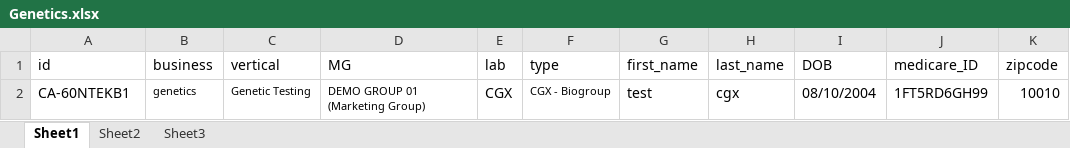
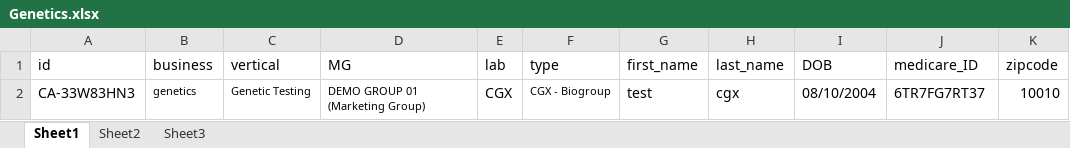
Before and after one commit to nguyenbadac0405/prod_tms, an Excel workbook: target/test-classes/Genetics.xlsx, sheet Sheet1, drawn as a sheet; values as stored, in another font and other column widths than the file's, no borders; the diff names each change by its address in the sheet, - before the commit and + after, or states it on an @@ line.

```diff
--- a/target/test-classes/Genetics.xlsx (sheet Sheet1)
+++ b/target/test-classes/Genetics.xlsx (sheet Sheet1)
-A2 (id): CA-60NTEKB1
+A2 (id): CA-33W83HN3
-J2 (medicare_ID): 1FT5RD6GH99
+J2 (medicare_ID): 6TR7FG7RT37
```
Also changed, not shown: 31 other files.
